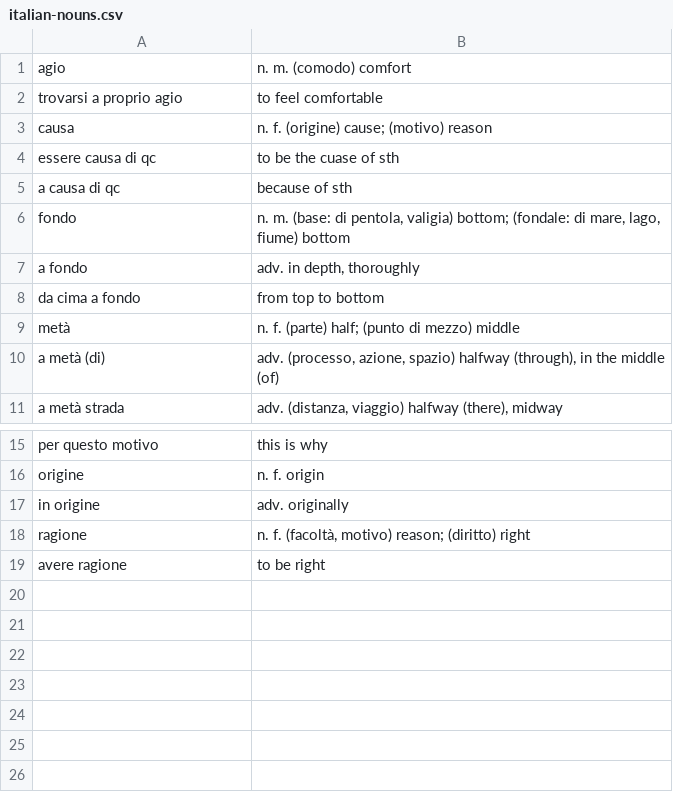
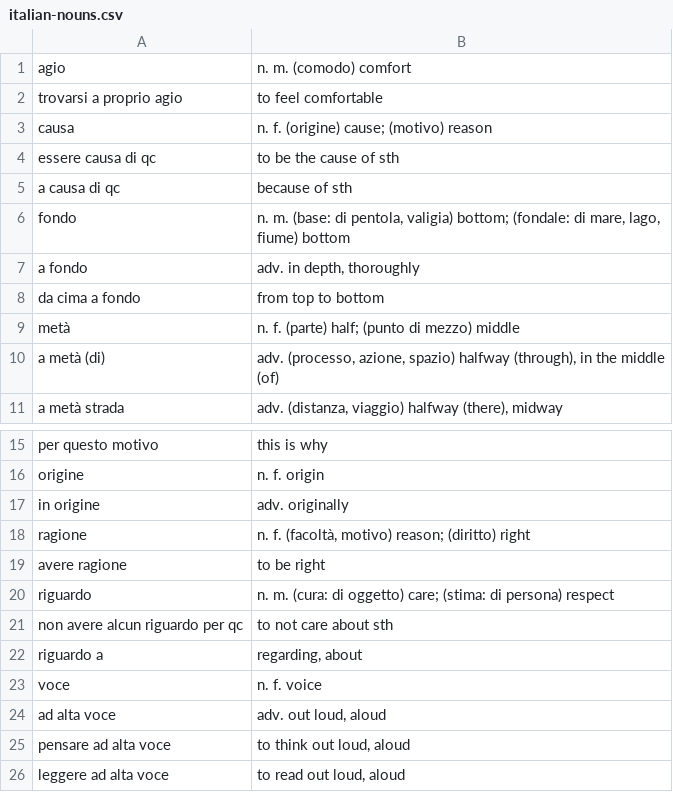
Before and after one commit to devinmiller/italian, a CSV file: flashcards/italian-nouns.csv, drawn as a sheet; only a part is shown, gaps mark what is left out.

```diff
--- a/flashcards/italian-nouns.csv
+++ b/flashcards/italian-nouns.csv
@@ -3,3 +3,3 @@
 "causa","n. f. (origine) cause; (motivo) reason"
-"essere causa di qc","to be the cuase of sth"
+"essere causa di qc","to be the cause of sth"
 "a causa di qc","because of sth"
@@ -19 +19,8 @@
 "avere ragione","to be right"
+"riguardo","n. m. (cura: di oggetto) care; (stima: di persona) respect"
+"non avere alcun riguardo per qc","to not care about sth"
+"riguardo a","regarding, about"
+"voce","n. f. voice"
+"ad alta voce","adv. out loud, aloud"
+"pensare ad alta voce","to think out loud, aloud"
+"leggere ad alta voce","to read out loud, aloud"
```
Also changed, not shown: flashcards/italian-adverbs.csv, reverso_favorites.csv, 3 other files.
